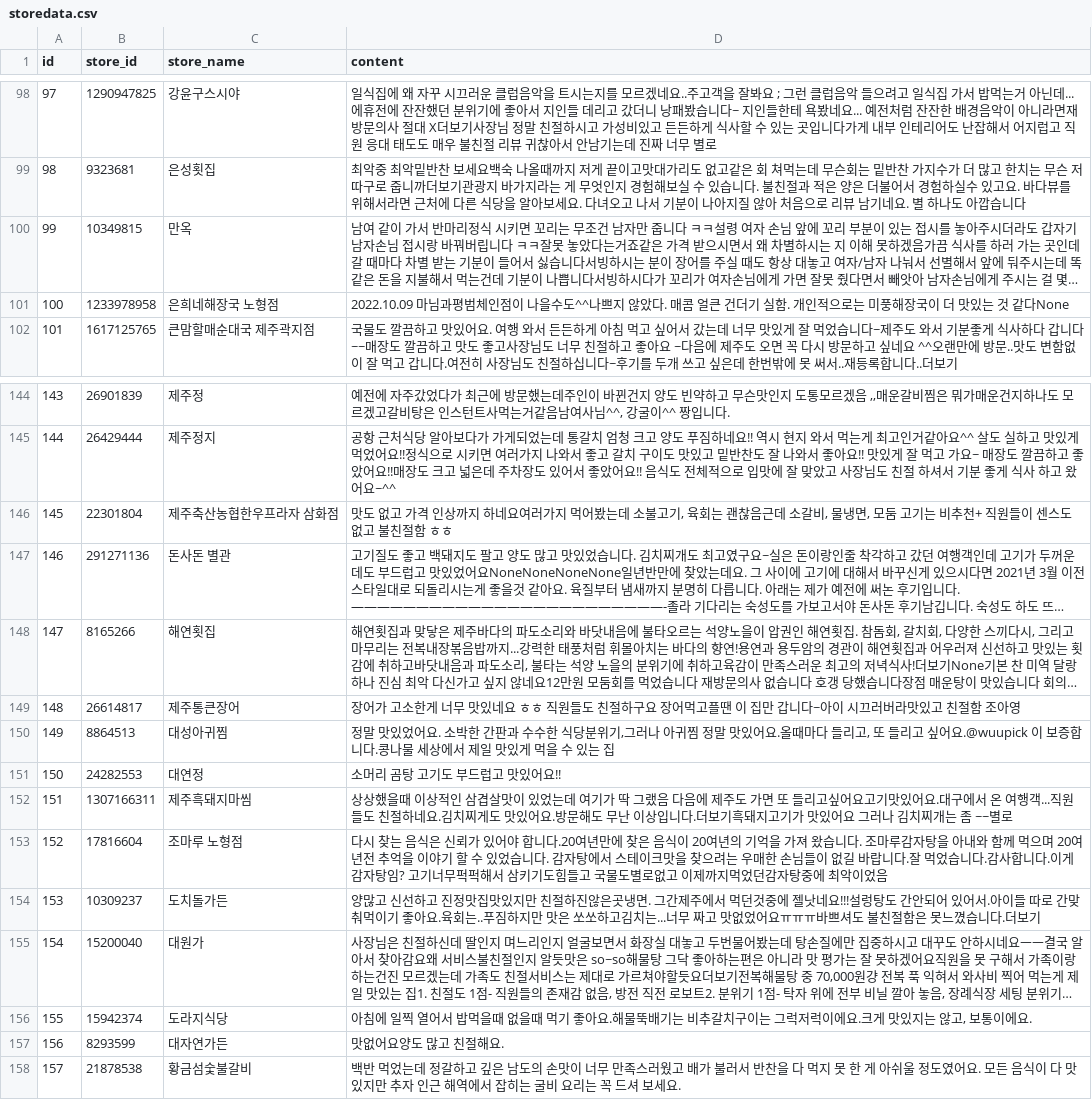
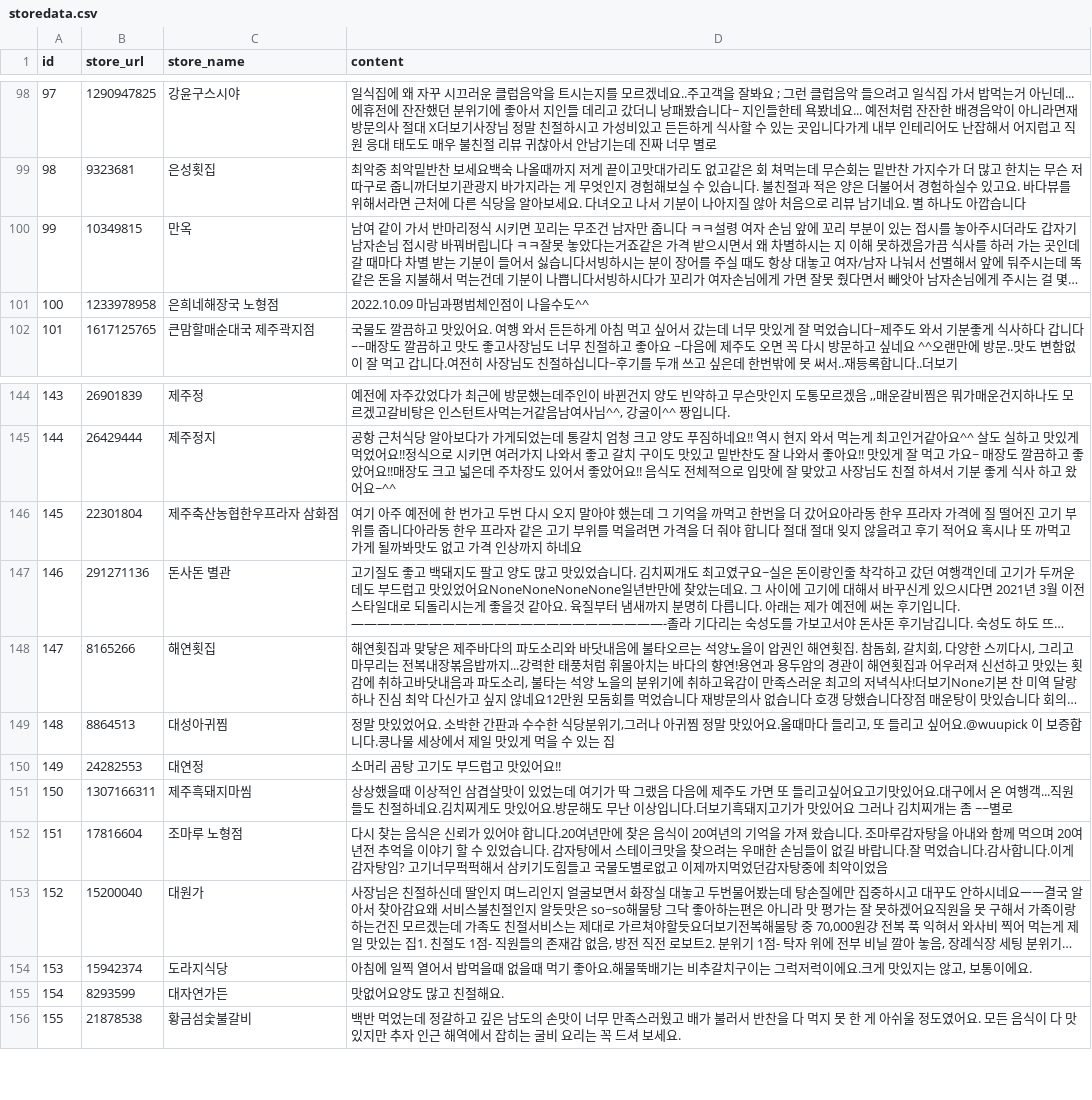
Before and after one commit to yoonsun9128/DRF_Jeju_list_project, a CSV file: main/storedata.csv, drawn as a sheet; only a part is shown, gaps mark what is left out; long unchanged cells end in …; removed rows and columns are numbered as before the commit, all else as after; the diff covers the shown part only; the diff names each change by its address in the sheet, - before the commit and + after, or states it on an @@ line.

```diff
--- a/main/storedata.csv
+++ b/main/storedata.csv
-B1: store_id
+B1: store_url
-D101 (content): …을수도^^나쁘지 않았다. 매콤 얼큰 건더기 실함. 개인적으로는 미풍해장국이 더 맛있는 것 같다None
+D101 (content): …을수도^^
-D146 (content): 맛도 없고 가격 인상까지 하네요여러가지 먹어봤는데 소불고기, 육회는 괜찮음근데 소갈비, 물냉면, 모둠 고기는 비추천+ 직원들이 센스도 없고 불친절함 ㅎㅎ
+D146 (content): 여기 아주 예전에 한 번가고 두번 다시 오지 말아야 했는데 그 기억을 까먹고 한번을 더 갔어요아라동 한우 프라자 가격에 질 떨어진 고기 부위를 줍니다아라동 한우 프라자 같은 고기 부위를 먹을려면 가격을 더 줘야 합니다 절대 절대 잊지 않을려고 후기 적어요 혹시나 또 까먹고 가게 될까봐맛도 없고 가격 인상까지 하네요
-row 149: 148 | 26614817 | 제주통큰장어 | 장어가 고소한게 너무 맛있네요 ㅎㅎ 직원들도 친절하구요 장어먹고플땐 이 집만 갑니다~아이 시끄러버라맛있고 친절함 조아영
@@ column A (id) renumbered from row 149 down @@
-row 154: 153 | 10309237 | 도치돌가든 | 양많고 신선하고 진정맛집맛있지만 친절하진않은곳냉면. 그간제주에서 먹던것중에 젤낫네요!!!설렁탕도 간안되어 있어서.아이들 따로 간맞춰먹이기 좋아요.육회는..푸짐하지만 맛은 쏘쏘하고김치는...너무 짜고 맛없었어요ㅠㅠㅠ바쁘셔도 불친절함은 못느꼈습니다.더보기
```
Also changed, not shown: 5 added rows and 11 removed rows elsewhere in this file, 5 other files.
